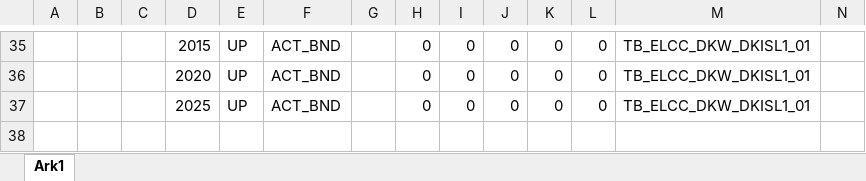
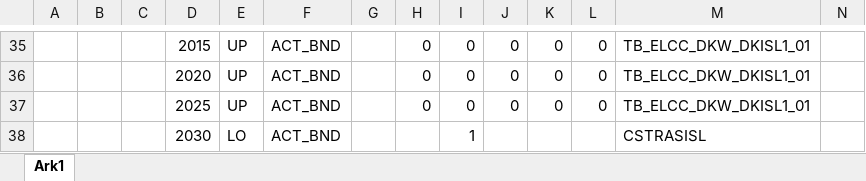
Before and after one commit to MikkelBosack/EnergyIsland, an Excel workbook: SuppXLS/Scen_ELC_EnergyIslandsBound.xlsx, sheet Ark1, drawn as a sheet; only a part is shown, gaps mark what is left out; values as stored, in another font and other column widths than the file's, no borders; rows hold the shown columns only; the diff names each change by its address in the sheet, - before the commit and + after, or states it on an @@ line.

Commit message:
update co2 transport

```diff
--- a/SuppXLS/Scen_ELC_EnergyIslandsBound.xlsx (sheet Ark1)
+++ b/SuppXLS/Scen_ELC_EnergyIslandsBound.xlsx (sheet Ark1)
+row 38:  |  |  | 2030 | LO | ACT_BND |  |  | 1 |  |  |  | CSTRASISL
```
